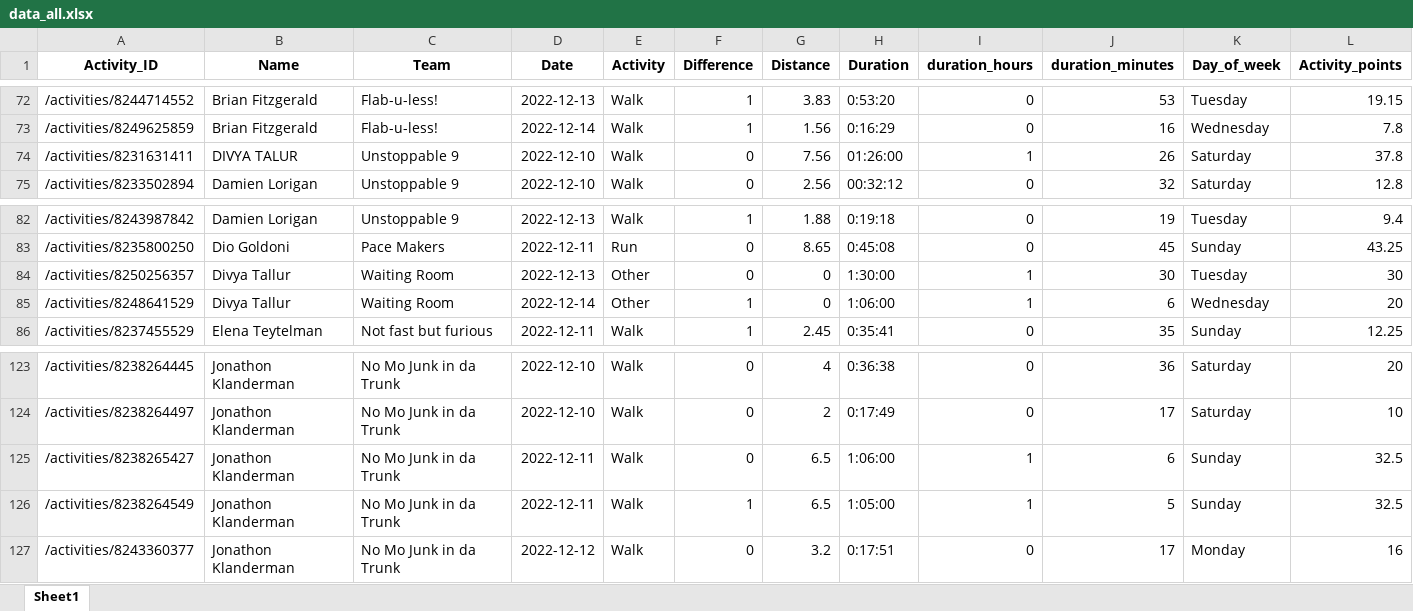
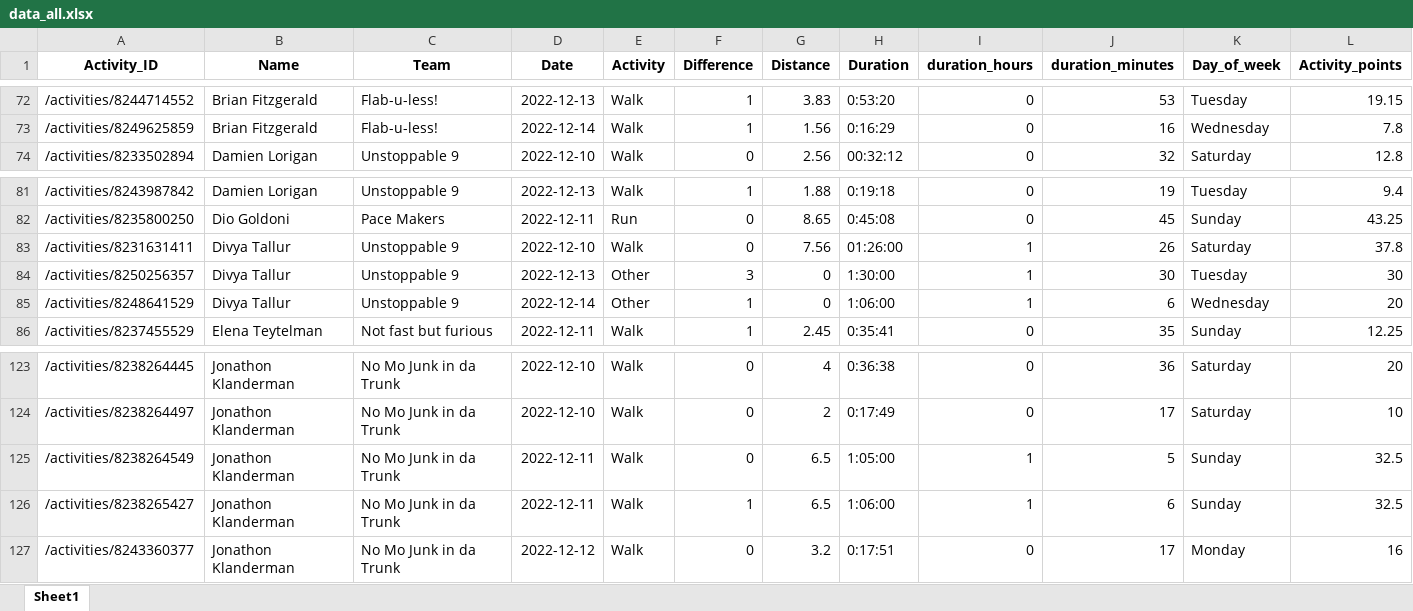
Before and after one commit to IvanaKovacova/fitness_app, an Excel workbook: data/data_all.xlsx, sheet Sheet1, drawn as a sheet; only a part is shown, gaps mark what is left out; values as stored, in another font and other column widths than the file's, no borders; removed rows and columns are numbered as before the commit, all else as after; rows hold the shown columns only; the diff names each change by its address in the sheet, - before the commit and + after, or states it on an @@ line.

Commit message:
name merge

```diff
--- a/data/data_all.xlsx (sheet Sheet1)
+++ b/data/data_all.xlsx (sheet Sheet1)
-row 74: /activities/8231631411 | DIVYA TALUR | Unstoppable 9 | 2022-12-10 | Walk | 0 | 7.56 | 01:26:00 | 1 | 26 | Saturday | 37.8
+row 83: /activities/8231631411 | Divya Tallur | Unstoppable 9 | 2022-12-10 | Walk | 0 | 7.56 | 01:26:00 | 1 | 26 | Saturday | 37.8
-C84:C85 (Team): Waiting Room
+C84:C85 (Team): Unstoppable 9
-F84 (Difference): 0
+F84 (Difference): 3
-A125 (Activity_ID): /activities/8238265427
+A125 (Activity_ID): /activities/8238264549
-H125 (Duration): 1:06:00
+H125 (Duration): 1:05:00
-J125 (duration_minutes): 6
+J125 (duration_minutes): 5
-A126 (Activity_ID): /activities/8238264549
+A126 (Activity_ID): /activities/8238265427
-H126 (Duration): 1:05:00
+H126 (Duration): 1:06:00
-J126 (duration_minutes): 5
+J126 (duration_minutes): 6
```
Also changed, not shown: 1 other file.
